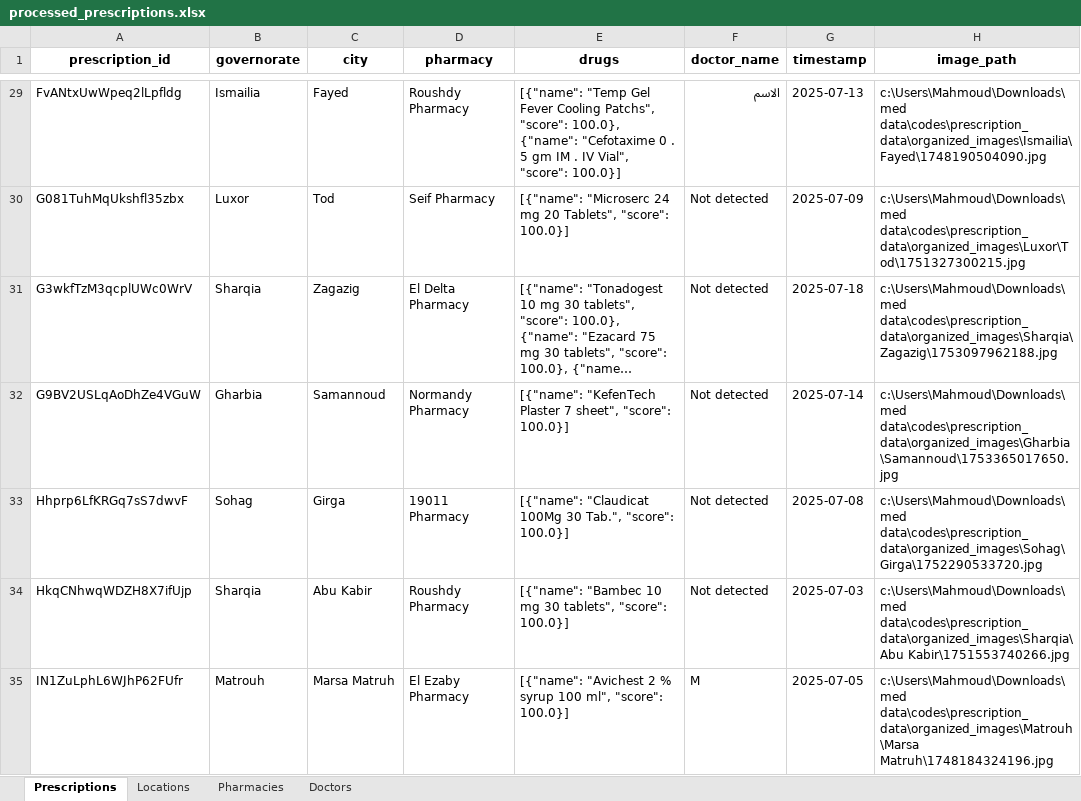
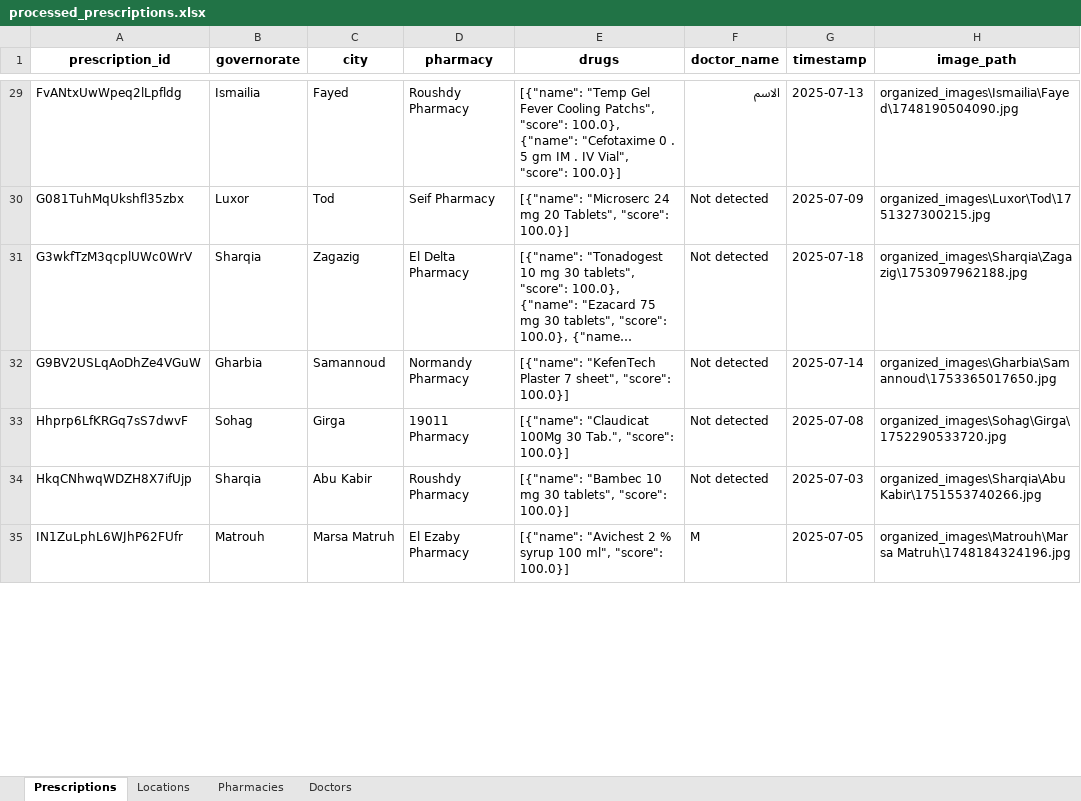
Before and after one commit to Mahmoud2592004/demo, an Excel workbook: output/processed_prescriptions.xlsx, sheet Prescriptions, drawn as a sheet; only a part is shown, gaps mark what is left out; long unchanged cells end in …; values as stored, in another font and other column widths than the file's, no borders; the diff covers the shown part only; the diff names each change by its address in the sheet, - before the commit and + after, or states it on an @@ line.

```diff
--- a/output/processed_prescriptions.xlsx (sheet Prescriptions)
+++ b/output/processed_prescriptions.xlsx (sheet Prescriptions)
-H29 (image_path): c:\Users\Mahmoud\Downloads\med data\codes\prescription_data\organized_images\Ismailia\Fayed\1748190504090.jpg
+H29 (image_path): organized_images\Ismailia\Fayed\1748190504090.jpg
-H30 (image_path): c:\Users\Mahmoud\Downloads\med data\codes\prescription_data\organized_images\Luxor\Tod\1751327300215.jpg
+H30 (image_path): organized_images\Luxor\Tod\1751327300215.jpg
-H31 (image_path): c:\Users\Mahmoud\Downloads\med data\codes\prescription_data\organized_images\Sharqia\Zagazig\1753097962188.jpg
+H31 (image_path): organized_images\Sharqia\Zagazig\1753097962188.jpg
-H32 (image_path): c:\Users\Mahmoud\Downloads\med data\codes\prescription_data\organized_images\Gharbia\Samannoud\1753365017650.jpg
+H32 (image_path): organized_images\Gharbia\Samannoud\1753365017650.jpg
-H33 (image_path): c:\Users\Mahmoud\Downloads\med data\codes\prescription_data\organized_images\Sohag\Girga\1752290533720.jpg
+H33 (image_path): organized_images\Sohag\Girga\1752290533720.jpg
-H34 (image_path): c:\Users\Mahmoud\Downloads\med data\codes\prescription_data\organized_images\Sharqia\Abu Kabir\1751553740266.jpg
+H34 (image_path): organized_images\Sharqia\Abu Kabir\1751553740266.jpg
-H35 (image_path): c:\Users\Mahmoud\Downloads\med data\codes\prescription_data\organized_images\Matrouh\Marsa Matruh\1748184324196.jpg
+H35 (image_path): organized_images\Matrouh\Marsa Matruh\1748184324196.jpg
```
Also changed, not shown: 100 edited cells elsewhere in this sheet, doctor_insights.xlsx, 2 other files.
